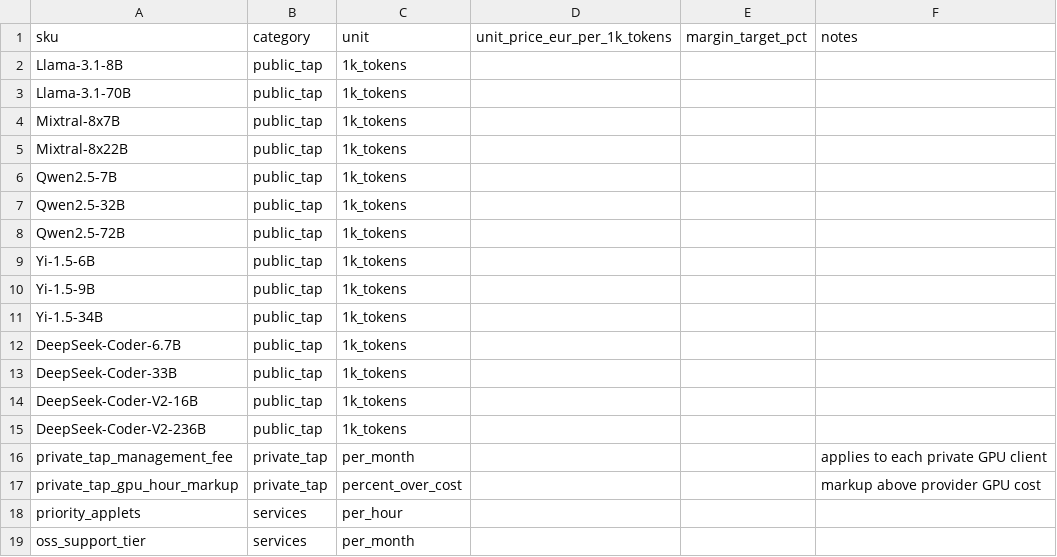
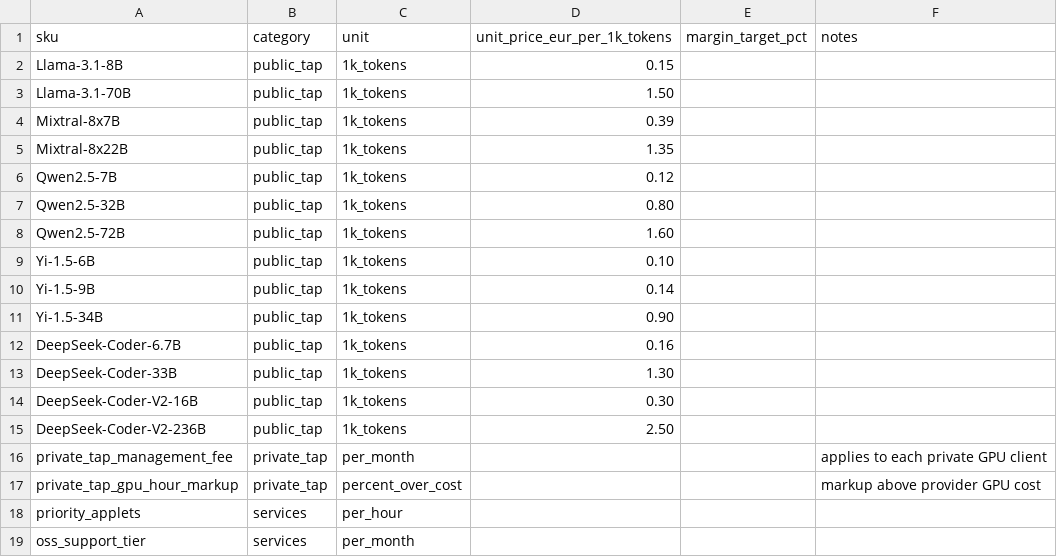
Before and after one commit to veighnsche/llama-orch, a CSV file: .business/financieelplan_NL_nl/.002-draft/inputs/price_sheet.csv, drawn as a sheet.

Commit message:
refactor: consolidate pricing configuration and model price derivation logic

```diff
--- a/.business/financieelplan_NL_nl/.002-draft/inputs/price_sheet.csv
+++ b/.business/financieelplan_NL_nl/.002-draft/inputs/price_sheet.csv
@@ -1,16 +1,16 @@
 sku,category,unit,unit_price_eur_per_1k_tokens,margin_target_pct,notes
-Llama-3.1-8B,public_tap,1k_tokens,,,
-Llama-3.1-70B,public_tap,1k_tokens,,,
-Mixtral-8x7B,public_tap,1k_tokens,,,
-Mixtral-8x22B,public_tap,1k_tokens,,,
-Qwen2.5-7B,public_tap,1k_tokens,,,
-Qwen2.5-32B,public_tap,1k_tokens,,,
-Qwen2.5-72B,public_tap,1k_tokens,,,
-Yi-1.5-6B,public_tap,1k_tokens,,,
-Yi-1.5-9B,public_tap,1k_tokens,,,
-Yi-1.5-34B,public_tap,1k_tokens,,,
-DeepSeek-Coder-6.7B,public_tap,1k_tokens,,,
-DeepSeek-Coder-33B,public_tap,1k_tokens,,,
-DeepSeek-Coder-V2-16B,public_tap,1k_tokens,,,
-DeepSeek-Coder-V2-236B,public_tap,1k_tokens,,,
+Llama-3.1-8B,public_tap,1k_tokens,0.15,,
+Llama-3.1-70B,public_tap,1k_tokens,1.50,,
+Mixtral-8x7B,public_tap,1k_tokens,0.39,,
+Mixtral-8x22B,public_tap,1k_tokens,1.35,,
+Qwen2.5-7B,public_tap,1k_tokens,0.12,,
+Qwen2.5-32B,public_tap,1k_tokens,0.80,,
+Qwen2.5-72B,public_tap,1k_tokens,1.60,,
+Yi-1.5-6B,public_tap,1k_tokens,0.10,,
+Yi-1.5-9B,public_tap,1k_tokens,0.14,,
+Yi-1.5-34B,public_tap,1k_tokens,0.90,,
+DeepSeek-Coder-6.7B,public_tap,1k_tokens,0.16,,
+DeepSeek-Coder-33B,public_tap,1k_tokens,1.30,,
+DeepSeek-Coder-V2-16B,public_tap,1k_tokens,0.30,,
+DeepSeek-Coder-V2-236B,public_tap,1k_tokens,2.50,,
 private_tap_management_fee,private_tap,per_month,,,applies to each private GPU client
```
Also changed, not shown: 31 other files.
